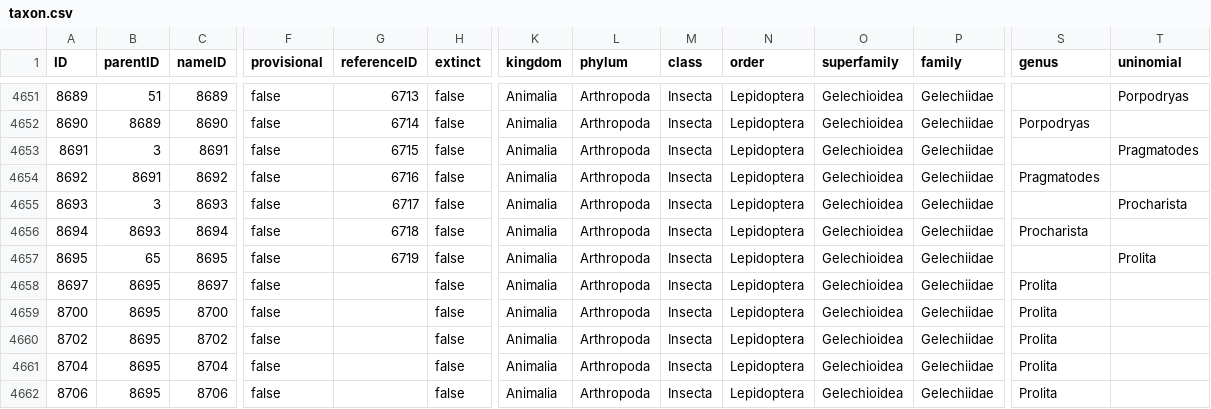
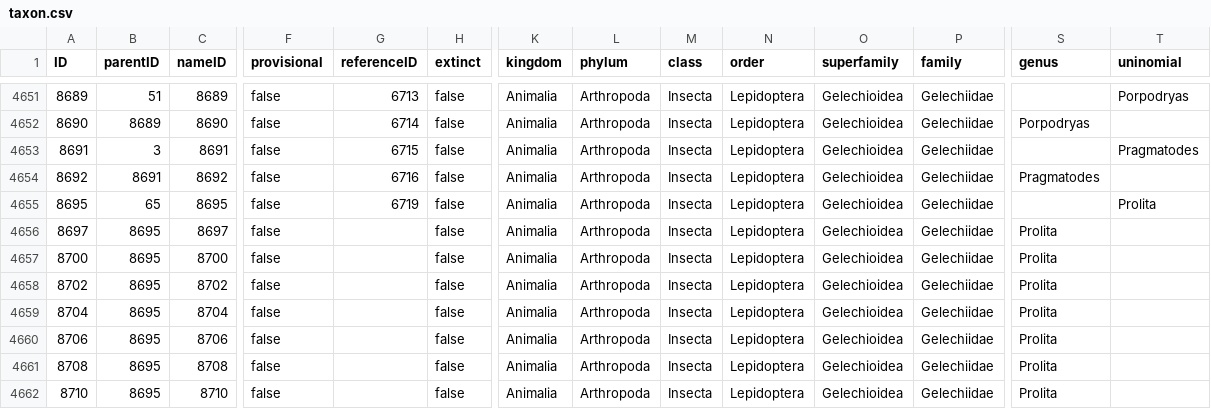
Before and after one commit to dhobern/Gelechiidae, a CSV file: coldp/data/taxon.csv, drawn as a sheet; only a part is shown, gaps mark what is left out; the shorter side is filled out with more unchanged rows; rows hold the shown columns only; the diff names each change by its address in the sheet, - before the commit and + after, or states it on an @@ line.

Commit message:
Move Procharista to Lecithoceridae

```diff
--- a/coldp/data/taxon.csv
+++ b/coldp/data/taxon.csv
-row 4655: 8693 | 3 | 8693 | false | 6717 | false | Animalia | Arthropoda | Insecta | Lepidoptera | Gelechioidea | Gelechiidae |  | Procharista
-row 4656: 8694 | 8693 | 8694 | false | 6718 | false | Animalia | Arthropoda | Insecta | Lepidoptera | Gelechioidea | Gelechiidae | Procharista
```
Also changed, not shown: coldp/data/distribution.csv, coldp/data/typematerial.csv, 1 other file.
